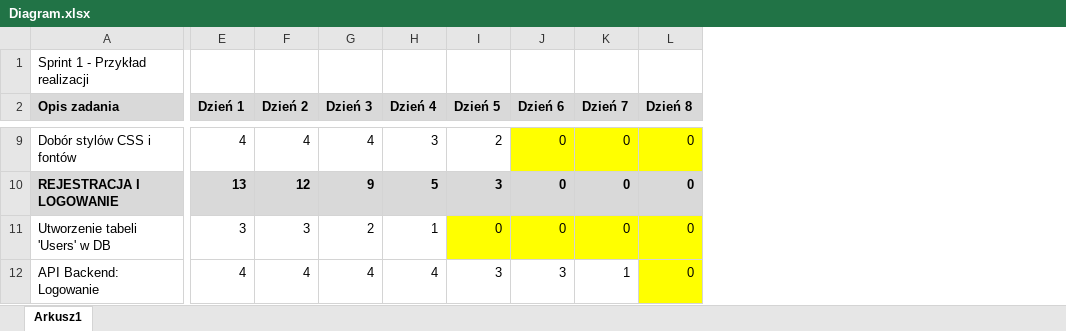
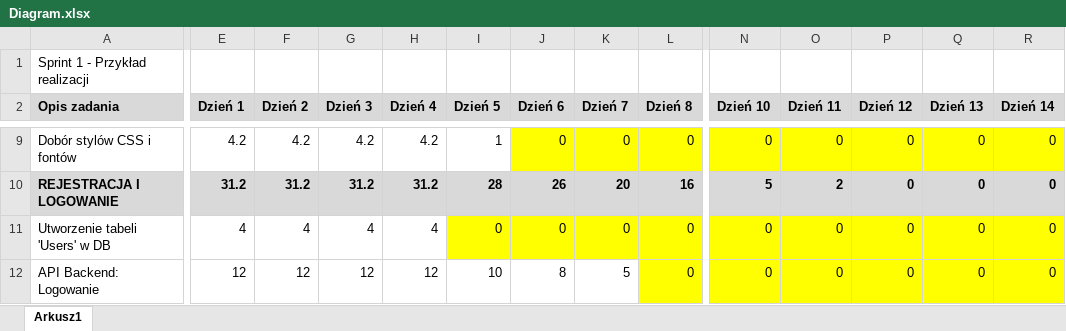
Before and after one commit to Thalruk/zarzadzanie-projekten-informatycznym, an Excel workbook: Diagram.xlsx, sheet Arkusz1, drawn as a sheet; only a part is shown, gaps mark what is left out; values as stored, in another font and other column widths than the file's, no borders; charts and pictures and conditional formats not drawn; the diff covers the shown part only; the diff names each change by its address in the sheet, - before the commit and + after, or states it on an @@ line.

```diff
--- a/Diagram.xlsx (sheet Arkusz1)
+++ b/Diagram.xlsx (sheet Arkusz1)
+column N (Dzień 10), rows 9-12: 0 | 5 | 0 | 0
+column O (Dzień 11), rows 9-12: 0 | 2 | 0 | 0
+column P (Dzień 12), rows 9-12: all 0
+column Q (Dzień 13), rows 9-12: all 0
+column R (Dzień 14), rows 9-12: all 0
-E9 (Dzień 1): 4
+E9 (Dzień 1): 4.2
-F9 (Dzień 2): 4
+F9 (Dzień 2): 4.2
-G9 (Dzień 3): 4
+G9 (Dzień 3): 4.2
-H9 (Dzień 4): 3
+H9 (Dzień 4): 4.2
-I9 (Dzień 5): 2
+I9 (Dzień 5): 1
-E10 (Dzień 1): 13
+E10 (Dzień 1): 31.2
-F10 (Dzień 2): 12
+F10 (Dzień 2): 31.2
-G10 (Dzień 3): 9
+G10 (Dzień 3): 31.2
-H10 (Dzień 4): 5
+H10 (Dzień 4): 31.2
-I10 (Dzień 5): 3
+I10 (Dzień 5): 28
-J10 (Dzień 6): 0
+J10 (Dzień 6): 26
-K10 (Dzień 7): 0
+K10 (Dzień 7): 20
-L10 (Dzień 8): 0
+L10 (Dzień 8): 16
-E11 (Dzień 1): 3
+E11 (Dzień 1): 4
-F11 (Dzień 2): 3
+F11 (Dzień 2): 4
-G11 (Dzień 3): 2
+G11 (Dzień 3): 4
-H11 (Dzień 4): 1
+H11 (Dzień 4): 4
-E12 (Dzień 1): 4
+E12 (Dzień 1): 12
-F12 (Dzień 2): 4
+F12 (Dzień 2): 12
-G12 (Dzień 3): 4
+G12 (Dzień 3): 12
-H12 (Dzień 4): 4
+H12 (Dzień 4): 12
-I12 (Dzień 5): 3
+I12 (Dzień 5): 10
-J12 (Dzień 6): 3
+J12 (Dzień 6): 8
-K12 (Dzień 7): 1
+K12 (Dzień 7): 5
```
Also changed, not shown: 3 added rows, 3 removed rows, 39 edited cells and cell formats elsewhere in this sheet, charts or pictures, Backlog.xlsx, 2 other files.
